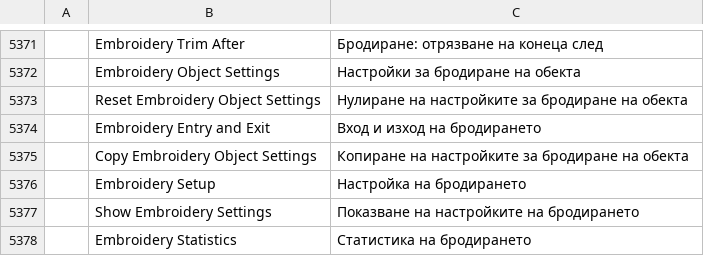
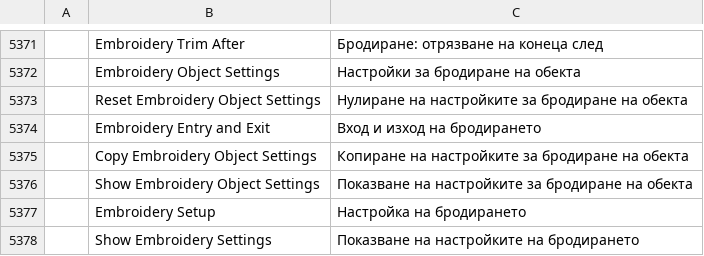
Before and after one commit to przbat-public/vectorcraft-stitch, a TSV file: crates/ui-egui/src/i18n/bg.tsv, drawn as a sheet; only a part is shown, gaps mark what is left out; the shorter side is filled out with more unchanged rows; the diff names each change by its address in the sheet, - before the commit and + after, or states it on an @@ line.

```diff
--- a/crates/ui-egui/src/i18n/bg.tsv
+++ b/crates/ui-egui/src/i18n/bg.tsv
+row 5376:  | Show Embroidery Object Settings | Показване на настройките за бродиране на обекта
```
Also changed, not shown: crates/ui-egui/src/i18n/el.tsv, crates/ui-egui/src/i18n/hu.tsv, 32 other files.
